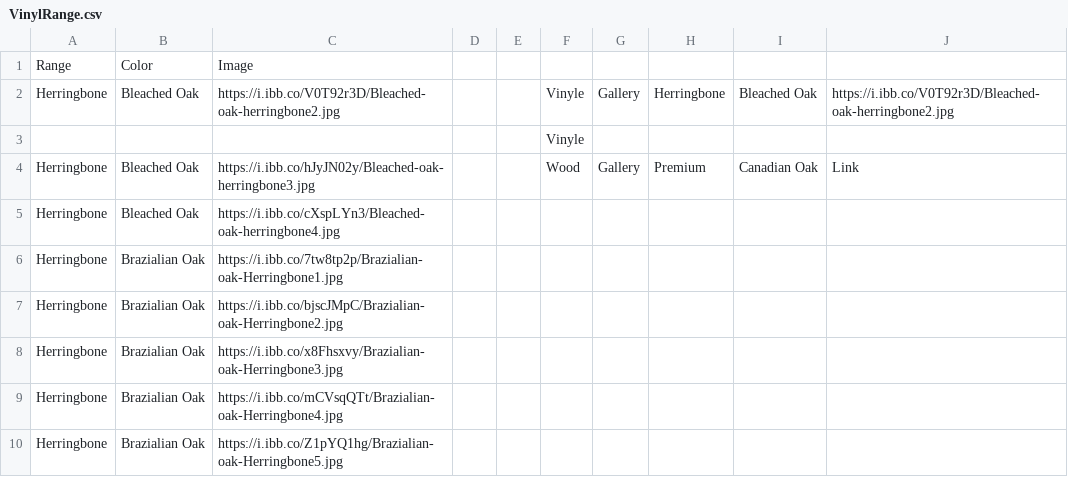
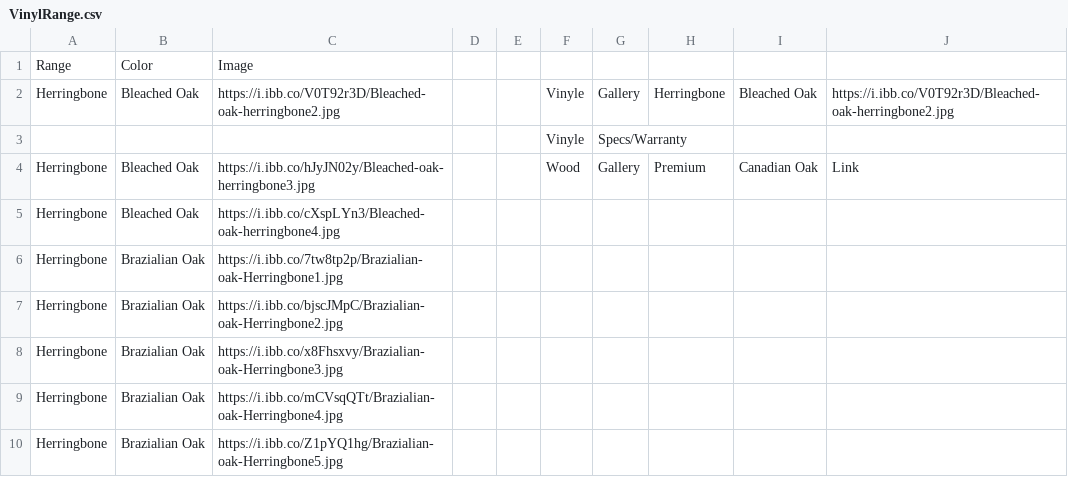
Before and after one commit to littleguy11/AspenAppData, a CSV file: VinylRange.csv, drawn as a sheet; only a part is shown.

Commit message:
Automated sync from Google Sheets

```diff
--- a/VinylRange.csv
+++ b/VinylRange.csv
@@ -2,3 +2,3 @@ Range,Color,Image,,,,,,,
 Herringbone,Bleached Oak,https://i.ibb.co/V0T92r3D/Bleached-oak-herringbone2.jpg,,,Vinyle,Gallery,Herringbone,Bleached Oak,https://i.ibb.co/V0T92r3D/Bleached-oak-herringbone2.jpg
-,,,,,Vinyle,,,,
+,,,,,Vinyle,Specs/Warranty,,,
 Herringbone,Bleached Oak,https://i.ibb.co/hJyJN02y/Bleached-oak-herringbone3.jpg,,,Wood,Gallery,Premium,Canadian Oak,Link
```
